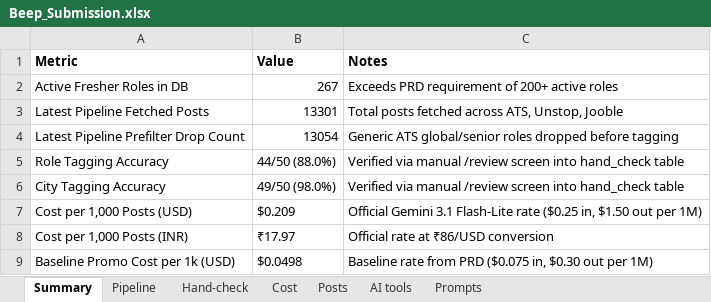
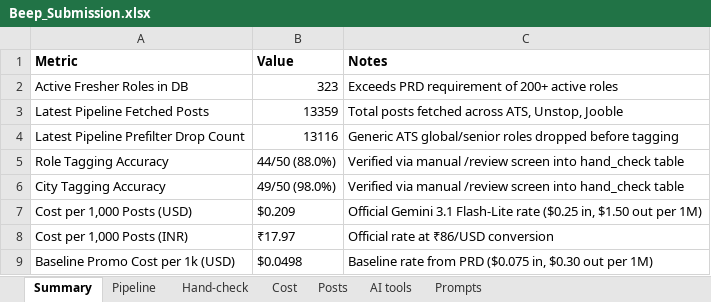
Before and after one commit to Maruf-404/Jobscrapper, an Excel workbook: data/submission/Beep_Submission.xlsx, sheet Summary, drawn as a sheet; values as stored, in another font and other column widths than the file's, no borders; the diff names each change by its address in the sheet, - before the commit and + after, or states it on an @@ line.

```diff
--- a/data/submission/Beep_Submission.xlsx (sheet Summary)
+++ b/data/submission/Beep_Submission.xlsx (sheet Summary)
-B2 (Value): 267
+B2 (Value): 323
-B3 (Value): 13301
+B3 (Value): 13359
-B4 (Value): 13054
+B4 (Value): 13116
```
Also changed, not shown: sheet Posts, sheet Pipeline, sheet Cost, 32 other files.
